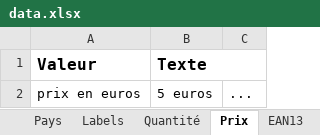
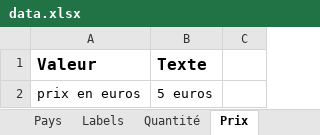
Before and after one commit to riiswa/ai4industry-ugofresh, an Excel workbook: src/data.xlsx, sheet Prix, drawn as a sheet; values as stored, in another font and other column widths than the file's, no borders; charts and pictures not drawn; the diff names each change by its address in the sheet, - before the commit and + after, or states it on an @@ line.

```diff
--- a/src/data.xlsx (sheet Prix)
+++ b/src/data.xlsx (sheet Prix)
-sheet tab: EAN13
-B1:C1 merged
-C2: ...
+C2: (empty)
```
Also changed, not shown: charts or pictures, 2 other files.
